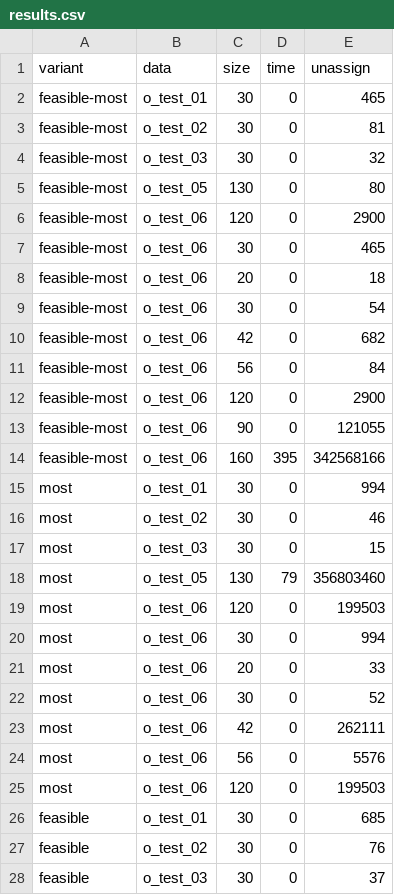
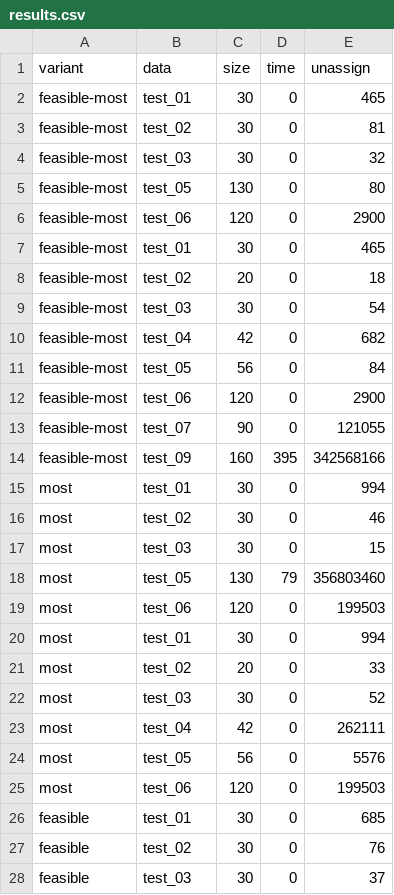
Before and after one commit to jwllee/magnet-puzzle, a CSV file: results/results.csv, drawn as a sheet; only a part is shown; the diff covers the shown part only.

Commit message:
Added results and graphs

```diff
--- a/results/results.csv
+++ b/results/results.csv
@@ -1,28 +1,28 @@
 variant,data,size,time,unassign
-feasible-most,o_test_01,30,0,465
-feasible-most,o_test_02,30,0,81
-feasible-most,o_test_03,30,0,32
-feasible-most,o_test_05,130,0,80
-feasible-most,o_test_06,120,0,2900
-feasible-most,o_test_06,30,0,465
-feasible-most,o_test_06,20,0,18
-feasible-most,o_test_06,30,0,54
-feasible-most,o_test_06,42,0,682
-feasible-most,o_test_06,56,0,84
-feasible-most,o_test_06,120,0,2900
-feasible-most,o_test_06,90,0,121055
-feasible-most,o_test_06,160,395,342568166
-most,o_test_01,30,0,994
-most,o_test_02,30,0,46
-most,o_test_03,30,0,15
-most,o_test_05,130,79,356803460
-most,o_test_06,120,0,199503
-most,o_test_06,30,0,994
-most,o_test_06,20,0,33
-most,o_test_06,30,0,52
-most,o_test_06,42,0,262111
-most,o_test_06,56,0,5576
-most,o_test_06,120,0,199503
-feasible,o_test_01,30,0,685
-feasible,o_test_02,30,0,76
-feasible,o_test_03,30,0,37
+feasible-most,test_01,30,0,465
+feasible-most,test_02,30,0,81
+feasible-most,test_03,30,0,32
+feasible-most,test_05,130,0,80
+feasible-most,test_06,120,0,2900
+feasible-most,test_01,30,0,465
+feasible-most,test_02,20,0,18
+feasible-most,test_03,30,0,54
+feasible-most,test_04,42,0,682
+feasible-most,test_05,56,0,84
+feasible-most,test_06,120,0,2900
+feasible-most,test_07,90,0,121055
+feasible-most,test_09,160,395,342568166
+most,test_01,30,0,994
+most,test_02,30,0,46
+most,test_03,30,0,15
+most,test_05,130,79,356803460
+most,test_06,120,0,199503
+most,test_01,30,0,994
+most,test_02,20,0,33
+most,test_03,30,0,52
+most,test_04,42,0,262111
+most,test_05,56,0,5576
+most,test_06,120,0,199503
+feasible,test_01,30,0,685
+feasible,test_02,30,0,76
+feasible,test_03,30,0,37
```
Also changed, not shown: 21 edited cells elsewhere in this file, 2 other files.
